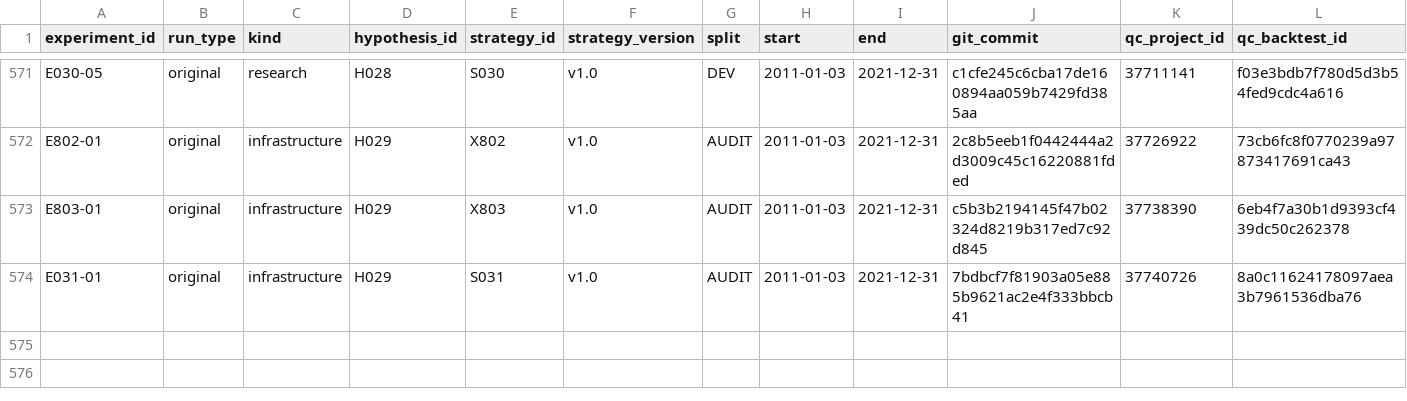
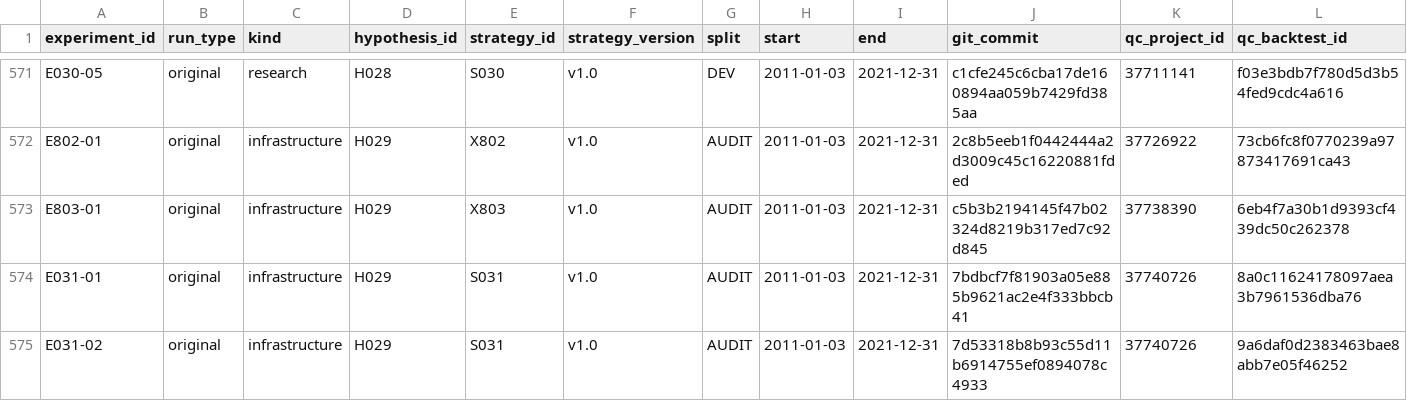
Before and after one commit to CohenMatan/quant-trading-research, a CSV file: experiments/INDEX.csv, drawn as a sheet; only a part is shown, gaps mark what is left out; rows hold the shown columns only; the diff names each change by its address in the sheet, - before the commit and + after, or states it on an @@ line.

```diff
--- a/experiments/INDEX.csv
+++ b/experiments/INDEX.csv
+row 575: E031-02 | original | infrastructure | H029 | S031 | v1.0 | AUDIT | 2011-01-03 | 2021-12-31 | 7d53318b8b93c55d11b6914755ef0894078c4933 | 37740726 | 9a6daf0d2383463bae8abb7e05f46252
```
Also changed, not shown: 6 other files.
